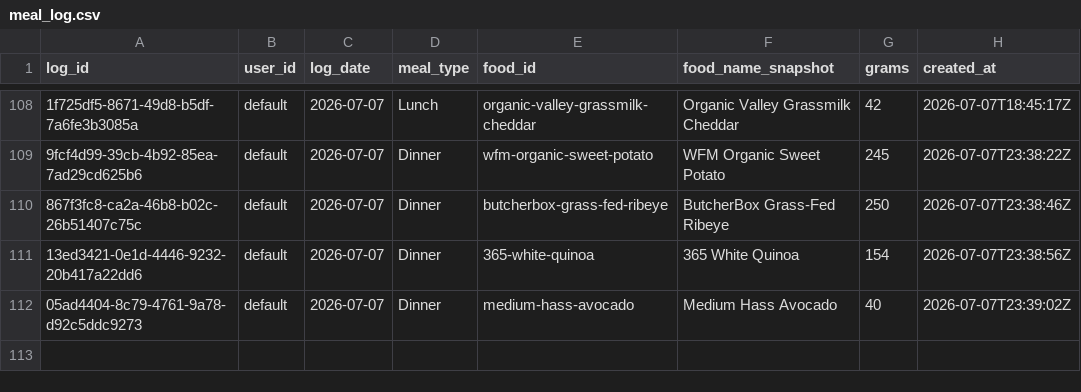
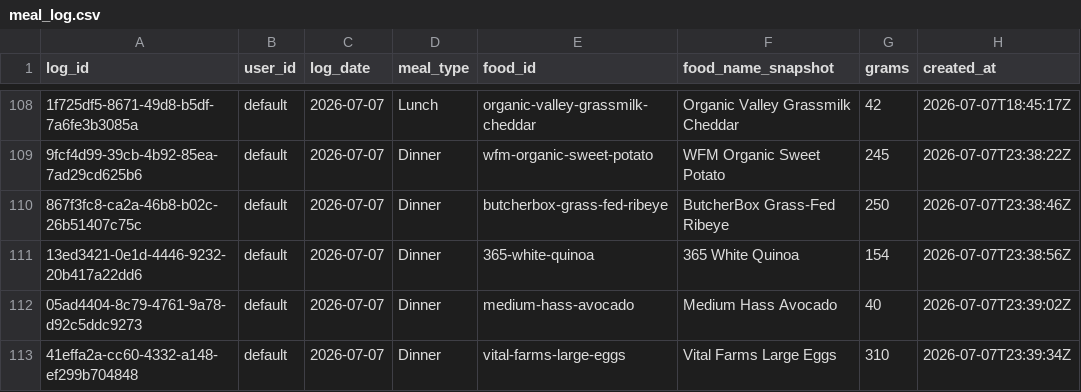
Before and after one commit to auckiefenstermacher19-cmd/MyFitnessClone, a CSV file: meal_log.csv, drawn as a sheet; only a part is shown, gaps mark what is left out; the diff names each change by its address in the sheet, - before the commit and + after, or states it on an @@ line.

Commit message:
log: Vital Farms Large Eggs 310g 2026-07-07 Dinner

```diff
--- a/meal_log.csv
+++ b/meal_log.csv
+row 113: 41effa2a-cc60-4332-a148-ef299b704848 | default | 2026-07-07 | Dinner | vital-farms-large-eggs | Vital Farms Large Eggs | 310 | 2026-07-07T23:39:34Z
```
